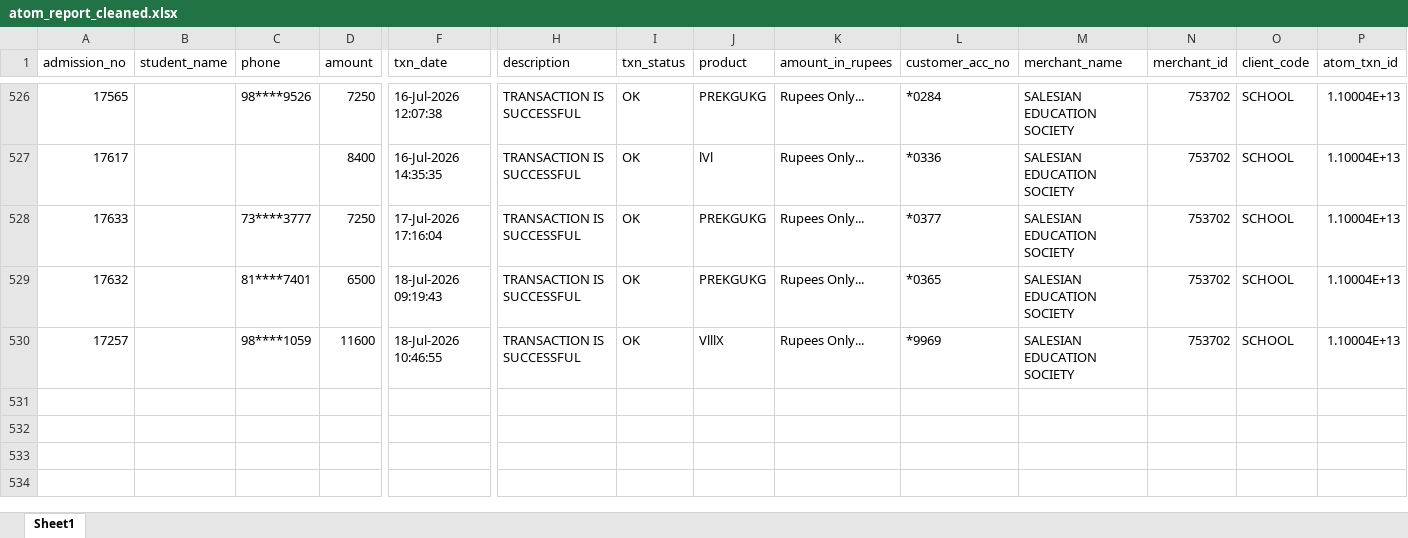
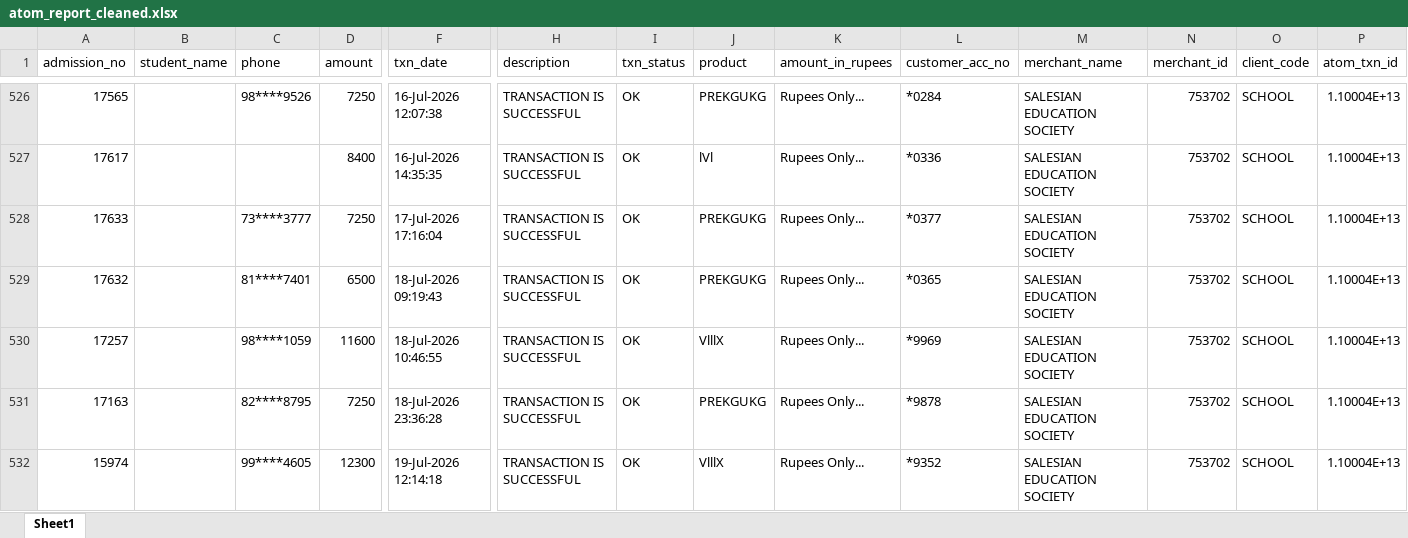
Before and after one commit to harikiran-dev-schooldb/kotak-salesian-school-dbms, an Excel workbook: output_data/atom_report_cleaned.xlsx, sheet Sheet1, drawn as a sheet; only a part is shown, gaps mark what is left out; values as stored, in another font and other column widths than the file's, no borders; rows hold the shown columns only; the diff names each change by its address in the sheet, - before the commit and + after, or states it on an @@ line.

Commit message:
Record two online fee payments and update collections
Add two UPI payment records (AdmissionNo 17163: MUHAMMAD ZAYN KHAN, 7250; AdmissionNo 15974: VARSHINI PRIYA UMMIDI, 12300) to atom_report_cleaned (CSV/XLSX) and daywise CSVs (daywise_fees_collection, daywise_fees_collection_2026-27, daywise_fees_collection_online). Update aggregated totals in fees_collection.csv, fees_collection_2026_27_1.csv and merged_fee_collection to reflect the payments (Total_Fee_Paid adjusted and Total_Due reduced). source_data/atom_report.xlsx (binary) was also updated.

```diff
--- a/output_data/atom_report_cleaned.xlsx (sheet Sheet1)
+++ b/output_data/atom_report_cleaned.xlsx (sheet Sheet1)
+row 531: 17163 |  | 82****8795 | 7250 | 18-Jul-2026 23:36:28 | TRANSACTION IS SUCCESSFUL | OK | PREKGUKG | Rupees Only... | *9878 | SALESIAN EDUCATION SOCIETY | 753702 | SCHOOL | 1.10004E+13
+row 532: 15974 |  | 99****4605 | 12300 | 19-Jul-2026 12:14:18 | TRANSACTION IS SUCCESSFUL | OK | VlllX | Rupees Only... | *9352 | SALESIAN EDUCATION SOCIETY | 753702 | SCHOOL | 1.10004E+13
```
Also changed, not shown: source_data/atom_report.xlsx, 7 other files.
